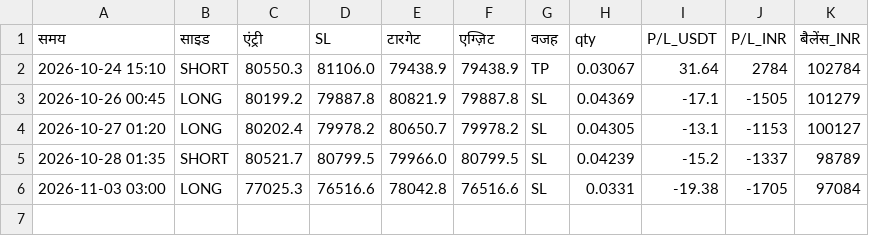
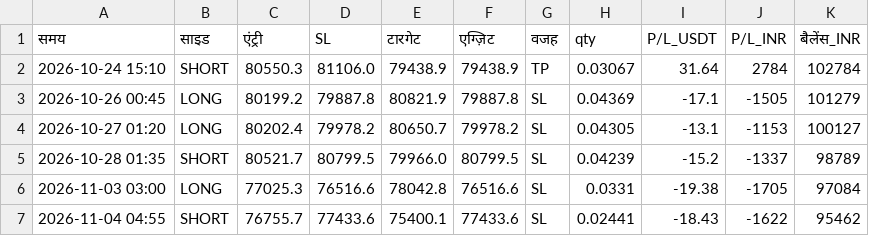
Before and after one commit to bannarr19-debug/Trading-agent-, a CSV file: trades.csv, drawn as a sheet; the diff names each change by its address in the sheet, - before the commit and + after, or states it on an @@ line.

```diff
--- a/trades.csv
+++ b/trades.csv
+row 7: 2026-11-04 04:55 | SHORT | 76755.7 | 77433.6 | 75400.1 | 77433.6 | SL | 0.02441 | -18.43 | -1622 | 95462
```
Also changed, not shown: 2 other files.
